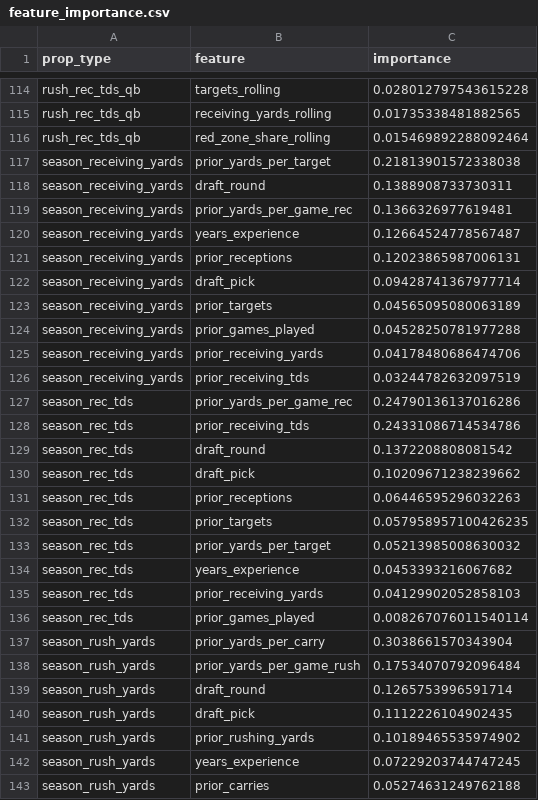
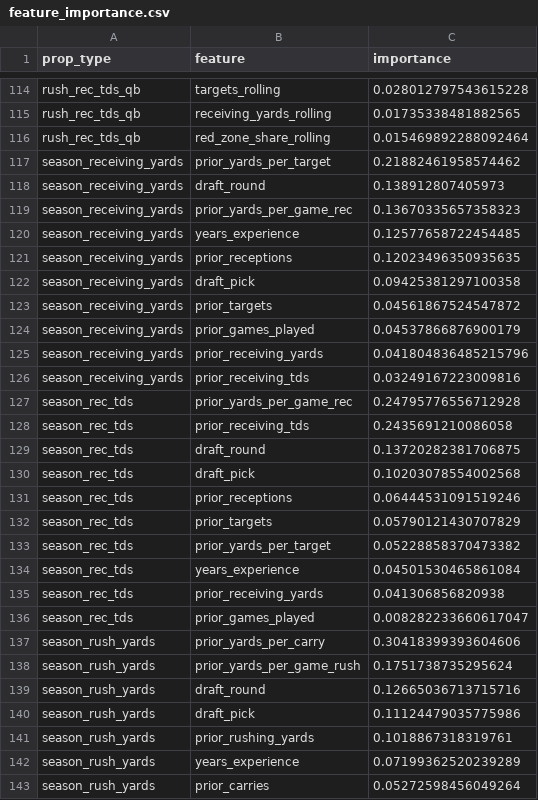
Before and after one commit to alexanderseaney-sketch/ParlayModel, a CSV file: models/feature_importance.csv, drawn as a sheet; only a part is shown, gaps mark what is left out; the diff covers the shown part only.

```diff
--- a/models/feature_importance.csv
+++ b/models/feature_importance.csv
@@ -116,28 +116,28 @@ rush_rec_tds_qb,receiving_yards_rolling,0.01735338481882565
 rush_rec_tds_qb,red_zone_share_rolling,0.015469892288092464
-season_receiving_yards,prior_yards_per_target,0.21813901572338038
-season_receiving_yards,draft_round,0.1388908733730311
-season_receiving_yards,prior_yards_per_game_rec,0.1366326977619481
-season_receiving_yards,years_experience,0.12664524778567487
-season_receiving_yards,prior_receptions,0.12023865987006131
-season_receiving_yards,draft_pick,0.09428741367977714
-season_receiving_yards,prior_targets,0.04565095080063189
-season_receiving_yards,prior_games_played,0.04528250781977288
-season_receiving_yards,prior_receiving_yards,0.04178480686474706
-season_receiving_yards,prior_receiving_tds,0.03244782632097519
-season_rec_tds,prior_yards_per_game_rec,0.24790136137016286
-season_rec_tds,prior_receiving_tds,0.24331086714534786
-season_rec_tds,draft_round,0.1372208808081542
-season_rec_tds,draft_pick,0.10209671238239662
-season_rec_tds,prior_receptions,0.06446595296032263
-season_rec_tds,prior_targets,0.057958957100426235
-season_rec_tds,prior_yards_per_target,0.05213985008630032
-season_rec_tds,years_experience,0.0453393216067682
-season_rec_tds,prior_receiving_yards,0.04129902052858103
-season_rec_tds,prior_games_played,0.008267076011540114
-season_rush_yards,prior_yards_per_carry,0.3038661570343904
-season_rush_yards,prior_yards_per_game_rush,0.17534070792096484
-season_rush_yards,draft_round,0.1265753996591714
-season_rush_yards,draft_pick,0.1112226104902435
-season_rush_yards,prior_rushing_yards,0.10189465535974902
-season_rush_yards,years_experience,0.07229203744747245
-season_rush_yards,prior_carries,0.05274631249762188
+season_receiving_yards,prior_yards_per_target,0.21882461958574462
+season_receiving_yards,draft_round,0.138912807405973
+season_receiving_yards,prior_yards_per_game_rec,0.13670335657358323
+season_receiving_yards,years_experience,0.12577658722454485
+season_receiving_yards,prior_receptions,0.12023496350935635
+season_receiving_yards,draft_pick,0.09425381297100358
+season_receiving_yards,prior_targets,0.04561867524547872
+season_receiving_yards,prior_games_played,0.04537866876900179
+season_receiving_yards,prior_receiving_yards,0.041804836485215796
+season_receiving_yards,prior_receiving_tds,0.03249167223009816
+season_rec_tds,prior_yards_per_game_rec,0.24795776556712928
+season_rec_tds,prior_receiving_tds,0.2435691210086058
+season_rec_tds,draft_round,0.13720282381706875
+season_rec_tds,draft_pick,0.10203078554002568
+season_rec_tds,prior_receptions,0.06444531091519246
+season_rec_tds,prior_targets,0.05790121430707829
+season_rec_tds,prior_yards_per_target,0.05228858370473382
+season_rec_tds,years_experience,0.04501530465861084
+season_rec_tds,prior_receiving_yards,0.041306856820938
+season_rec_tds,prior_games_played,0.008282233660617047
+season_rush_yards,prior_yards_per_carry,0.30418399393604606
+season_rush_yards,prior_yards_per_game_rush,0.1751738735295624
+season_rush_yards,draft_round,0.12665036713715716
+season_rush_yards,draft_pick,0.11124479035775986
+season_rush_yards,prior_rushing_yards,0.1018867318319761
+season_rush_yards,years_experience,0.07199362520239289
+season_rush_yards,prior_carries,0.05272598456049264
```
Also changed, not shown: 126 edited cells elsewhere in this file, data/raw/coaching_staff.csv, data/raw/footballguys_depth.csv, 10 other files.
